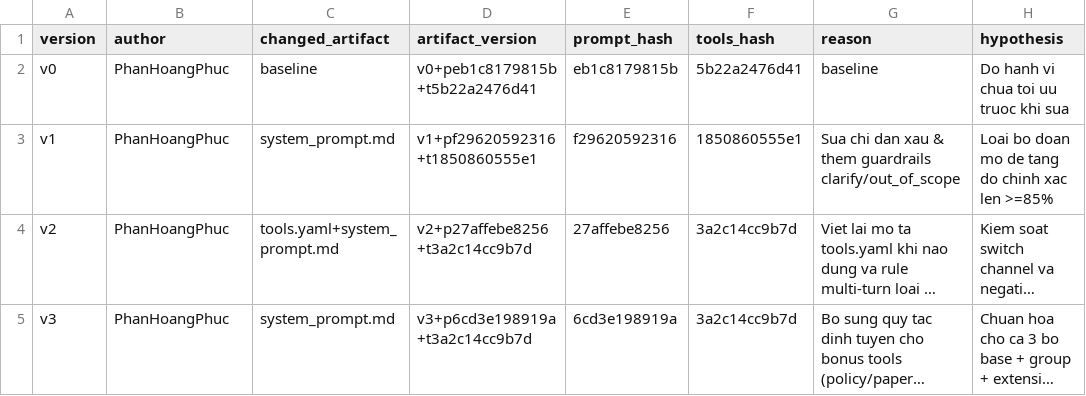
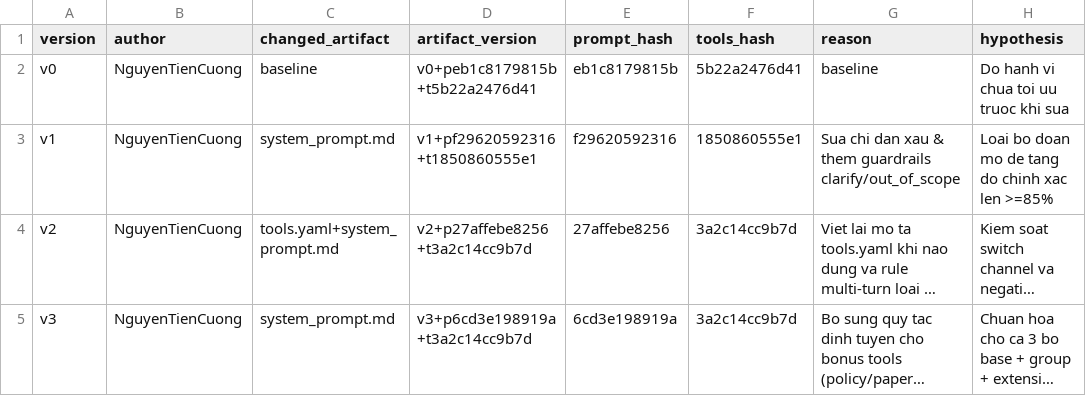
Before and after one commit to phhp04phuc-sys/K5-L3-DAY03-PhanHoangPhuc-2A202603455-ResearchAgentToolEval, a CSV file: starter_v0/artifacts/version_log.csv, drawn as a sheet; only a part is shown; long unchanged cells end in …; the diff names each change by its address in the sheet, - before the commit and + after, or states it on an @@ line.

Commit message:
docs(Cuong-2A202603425): align REPORT.md with member role (2 new tools + unit tests)

```diff
--- a/starter_v0/artifacts/version_log.csv
+++ b/starter_v0/artifacts/version_log.csv
-B2:B5 (author): PhanHoangPhuc
+B2:B5 (author): NguyenTienCuong
```
Also changed, not shown: 2 other files.
